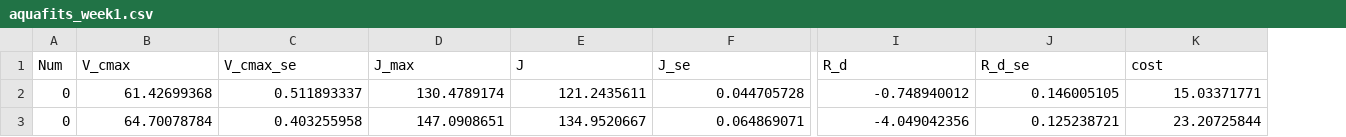
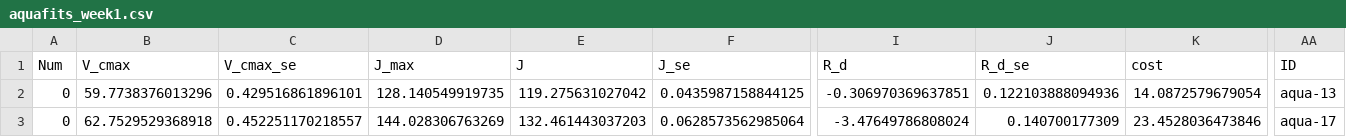
Before and after one commit to CourtneyCampany/aquaponics_aci, a CSV file: aci_parameters/aquafits_week1.csv, drawn as a sheet; only a part is shown, gaps mark what is left out; the diff covers the shown part only; the diff names each change by its address in the sheet, - before the commit and + after, or states it on an @@ line.

```diff
--- a/aci_parameters/aquafits_week1.csv
+++ b/aci_parameters/aquafits_week1.csv
+column AA (ID), rows 2-3: aqua-13 | aqua-17
-B2 (V_cmax): 61.42699368
+B2 (V_cmax): 59.7738376013296
-C2 (V_cmax_se): 0.511893337
+C2 (V_cmax_se): 0.429516861896101
-D2 (J_max): 130.4789174
+D2 (J_max): 128.140549919735
-E2 (J): 121.2435611
+E2 (J): 119.275631027042
-F2 (J_se): 0.044705728
+F2 (J_se): 0.0435987158844125
-I2 (R_d): -0.748940012
+I2 (R_d): -0.306970369637851
-J2 (R_d_se): 0.146005105
+J2 (R_d_se): 0.122103888094936
-K2 (cost): 15.03371771
+K2 (cost): 14.0872579679054
-B3 (V_cmax): 64.70078784
+B3 (V_cmax): 62.7529529368918
-C3 (V_cmax_se): 0.403255958
+C3 (V_cmax_se): 0.452251170218557
-D3 (J_max): 147.0908651
+D3 (J_max): 144.028306763269
-E3 (J): 134.9520667
+E3 (J): 132.461443037203
-F3 (J_se): 0.064869071
+F3 (J_se): 0.0628573562985064
-I3 (R_d): -4.049042356
+I3 (R_d): -3.47649786808024
-J3 (R_d_se): 0.125238721
+J3 (R_d_se): 0.140700177309
-K3 (cost): 23.20725844
+K3 (cost): 23.4528036473846
```
Also changed, not shown: 44 edited cells elsewhere in this file, aci_parameters/soilfits_week1.csv, 10 other files.
